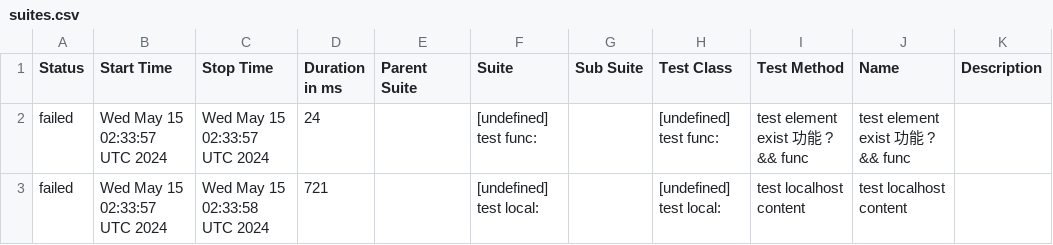
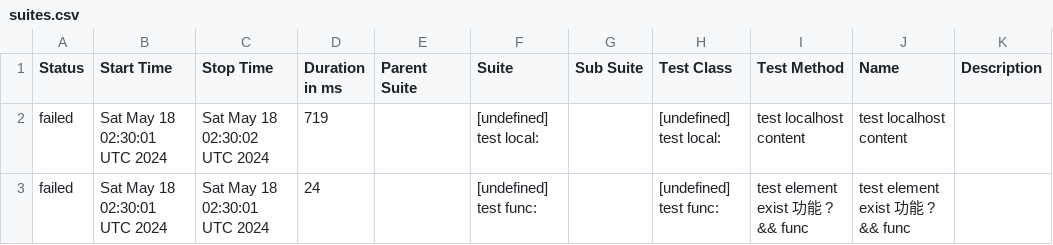
Before and after one commit to yusong-demo/integration-example, a CSV file: 8f90fc8115f9af156f193fa1d9f119c76fe99939/data/suites.csv, drawn as a sheet.

```diff
--- a/8f90fc8115f9af156f193fa1d9f119c76fe99939/data/suites.csv
+++ b/8f90fc8115f9af156f193fa1d9f119c76fe99939/data/suites.csv
@@ -1,3 +1,3 @@
 "Status","Start Time","Stop Time","Duration in ms","Parent Suite","Suite","Sub Suite","Test Class","Test Method","Name","Description"
-"failed","Wed May 15 02:33:57 UTC 2024","Wed May 15 02:33:57 UTC 2024","24","","[undefined] test func:","","[undefined] test func:","test element exist 功能 ? && func","test element exist 功能 ? && func",""
-"failed","Wed May 15 02:33:57 UTC 2024","Wed May 15 02:33:58 UTC 2024","721","","[undefined] test local:","","[undefined] test local:","test localhost content","test localhost content",""
+"failed","Sat May 18 02:30:01 UTC 2024","Sat May 18 02:30:02 UTC 2024","719","","[undefined] test local:","","[undefined] test local:","test localhost content","test localhost content",""
+"failed","Sat May 18 02:30:01 UTC 2024","Sat May 18 02:30:01 UTC 2024","24","","[undefined] test func:","","[undefined] test func:","test element exist 功能 ? && func","test element exist 功能 ? && func",""
```
Also changed, not shown: 23 other files.
